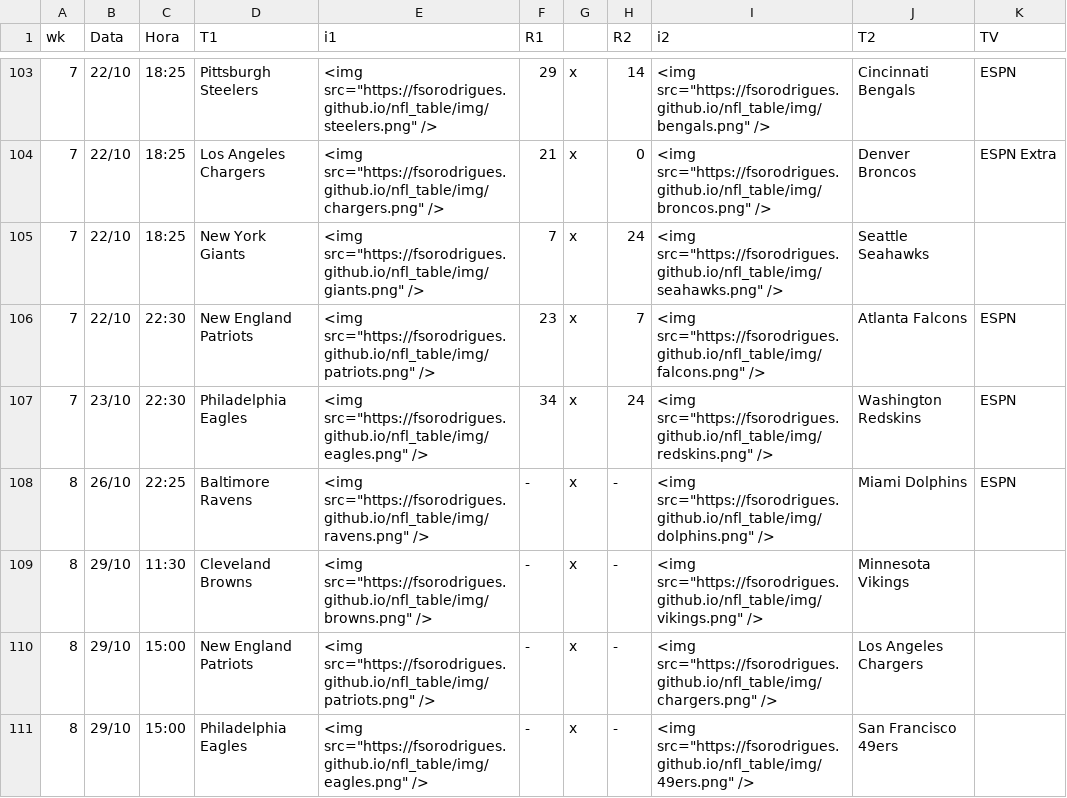
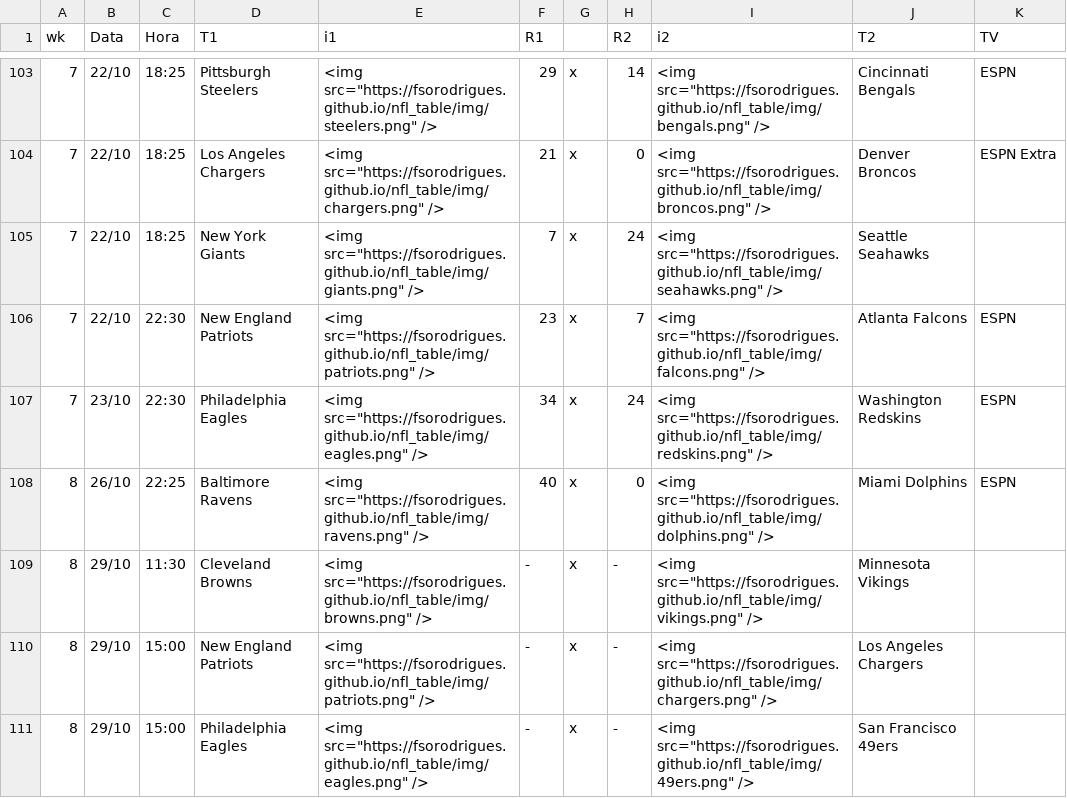
Before and after one commit to fsorodrigues/nfl_table, a CSV file: nfl_qq.csv, drawn as a sheet; only a part is shown, gaps mark what is left out.

Commit message:
TNF week 8

```diff
--- a/nfl_qq.csv
+++ b/nfl_qq.csv
@@ -107,3 +107,3 @@ wk,Data,Hora,T1,i1,R1,,R2,i2,T2,TV
 7,23/10,22:30,Philadelphia Eagles,"<img src=""https://fsorodrigues.github.io/nfl_table/img/eagles.png"" />",34,x,24,"<img src=""https://fsorodrigues.github.io/nfl_table/img/redskins.png"" />",Washington Redskins,ESPN
-8,26/10,22:25,Baltimore Ravens,"<img src=""https://fsorodrigues.github.io/nfl_table/img/ravens.png"" />",-,x,-,"<img src=""https://fsorodrigues.github.io/nfl_table/img/dolphins.png"" />",Miami Dolphins,ESPN
+8,26/10,22:25,Baltimore Ravens,"<img src=""https://fsorodrigues.github.io/nfl_table/img/ravens.png"" />",40,x,0,"<img src=""https://fsorodrigues.github.io/nfl_table/img/dolphins.png"" />",Miami Dolphins,ESPN
 8,29/10,11:30,Cleveland Browns,"<img src=""https://fsorodrigues.github.io/nfl_table/img/browns.png"" />",-,x,-,"<img src=""https://fsorodrigues.github.io/nfl_table/img/vikings.png"" />",Minnesota Vikings,
```
